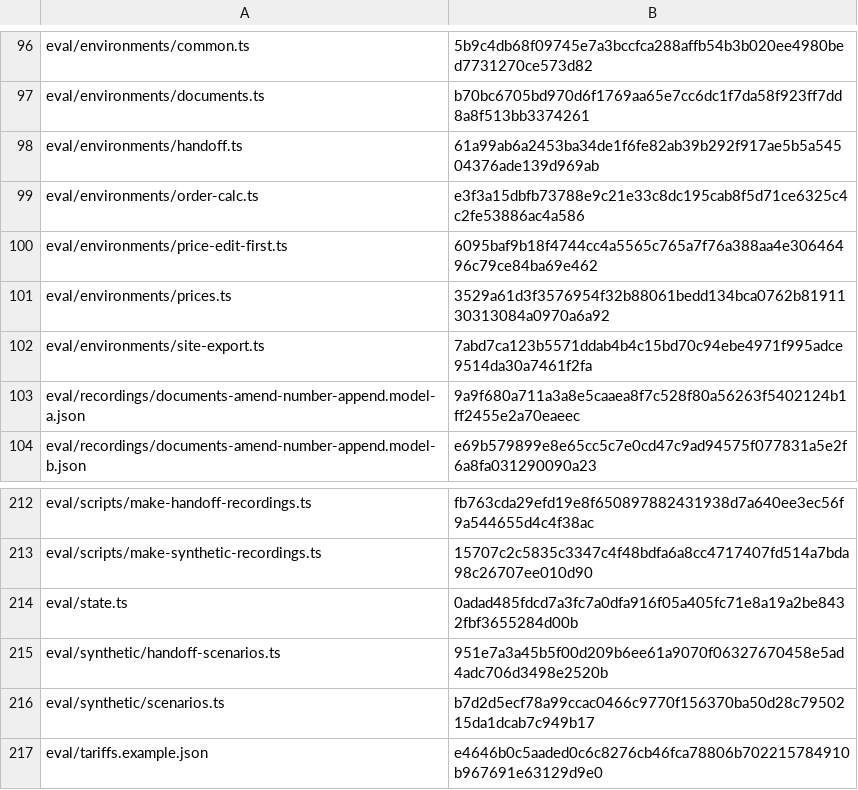
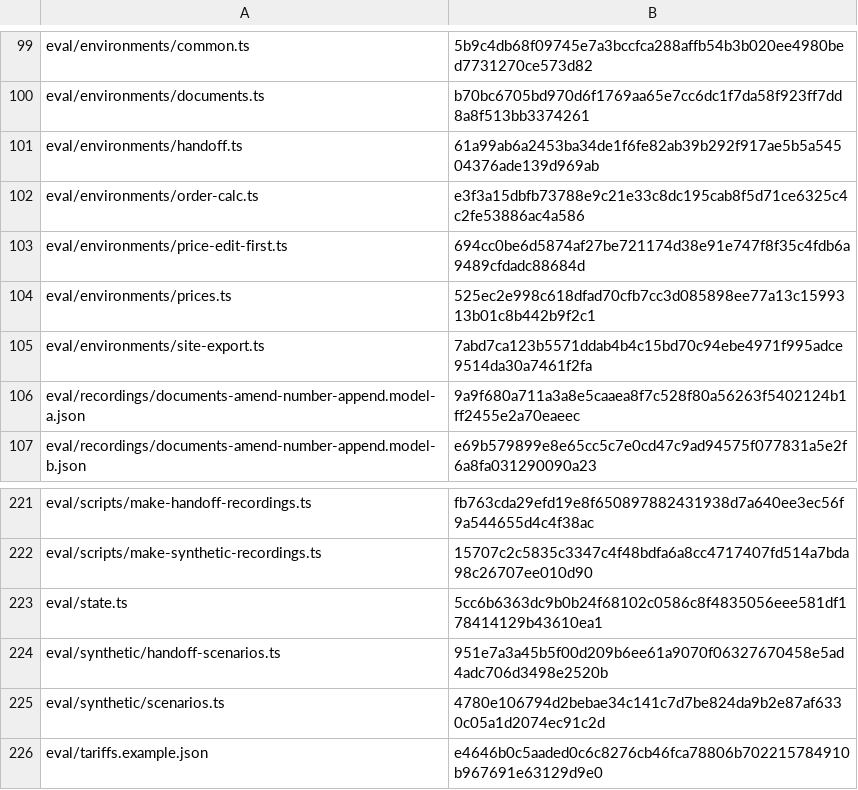
Before and after one commit to dediukhinpa/pragmatica-ai-v2, a TSV file: tools/sync-eval-e2e-manifest.tsv, drawn as a sheet; only a part is shown, gaps mark what is left out; the diff covers the shown part only.

```diff
--- a/tools/sync-eval-e2e-manifest.tsv
+++ b/tools/sync-eval-e2e-manifest.tsv
@@ -99,4 +102,4 @@ eval/environments/handoff.ts	61a99ab6a2453ba34de1f6fe82ab39b292f917ae5b5a5450437
 eval/environments/order-calc.ts	e3f3a15dbfb73788e9c21e33c8dc195cab8f5d71ce6325c4c2fe53886ac4a586
-eval/environments/price-edit-first.ts	6095baf9b18f4744cc4a5565c765a7f76a388aa4e30646496c79ce84ba69e462
-eval/environments/prices.ts	3529a61d3f3576954f32b88061bedd134bca0762b8191130313084a0970a6a92
+eval/environments/price-edit-first.ts	694cc0be6d5874af27be721174d38e91e747f8f35c4fdb6a9489cfdadc88684d
+eval/environments/prices.ts	525ec2e998c618dfad70cfb7cc3d085898ee77a13c1599313b01c8b442b9f2c1
 eval/environments/site-export.ts	7abd7ca123b5571ddab4b4c15bd70c94ebe4971f995adce9514da30a7461f2fa
@@ -213,5 +222,5 @@ eval/scripts/make-handoff-recordings.ts	fb763cda29efd19e8f650897882431938d7a640e
 eval/scripts/make-synthetic-recordings.ts	15707c2c5835c3347c4f48bdfa6a8cc4717407fd514a7bda98c26707ee010d90
-eval/state.ts	0adad485fdcd7a3fc7a0dfa916f05a405fc71e8a19a2be8432fbf3655284d00b
+eval/state.ts	5cc6b6363dc9b0b24f68102c0586c8f4835056eee581df178414129b43610ea1
 eval/synthetic/handoff-scenarios.ts	951e7a3a45b5f00d209b6ee61a9070f06327670458e5ad4adc706d3498e2520b
-eval/synthetic/scenarios.ts	b7d2d5ecf78a99ccac0466c9770f156370ba50d28c7950215da1dcab7c949b17
+eval/synthetic/scenarios.ts	4780e106794d2bebae34c141c7d7be824da9b2e87af6330c05a1d2074ec91c2d
 eval/tariffs.example.json	e4646b0c5aaded0c6c8276cb46fca78806b702215784910b967691e63129d9e0
```
Also changed, not shown: 9 added rows and 15 edited cells elsewhere in this file, 41 other files.
